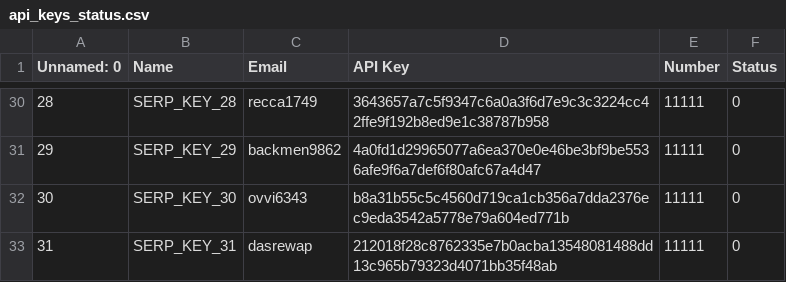
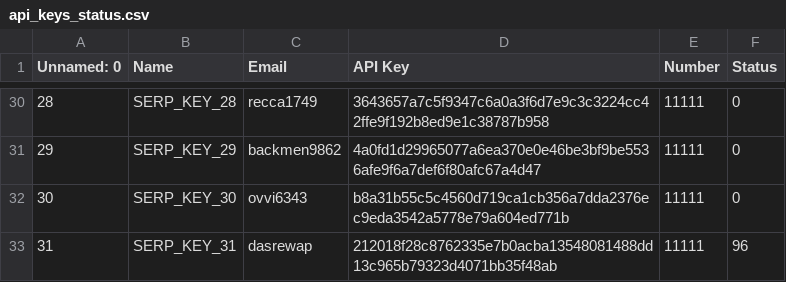
Before and after one commit to ZakatZakat/Digital-Assistant-First, a CSV file: api_keys_status.csv, drawn as a sheet; only a part is shown, gaps mark what is left out.

```diff
--- a/api_keys_status.csv
+++ b/api_keys_status.csv
@@ -32,2 +32,2 @@ Unnamed: 0;Name;Email;API Key;Number;Status
 30;SERP_KEY_30;ovvi6343;b8a31b55c5c4560d719ca1cb356a7dda2376ec9eda3542a5778e79a604ed771b;11111;0
-31;SERP_KEY_31;dasrewap;212018f28c8762335e7b0acba13548081488dd13c965b79323d4071bb35f48ab;11111;0
+31;SERP_KEY_31;dasrewap;212018f28c8762335e7b0acba13548081488dd13c965b79323d4071bb35f48ab;11111;96
```
Also changed, not shown: 2 other files.
